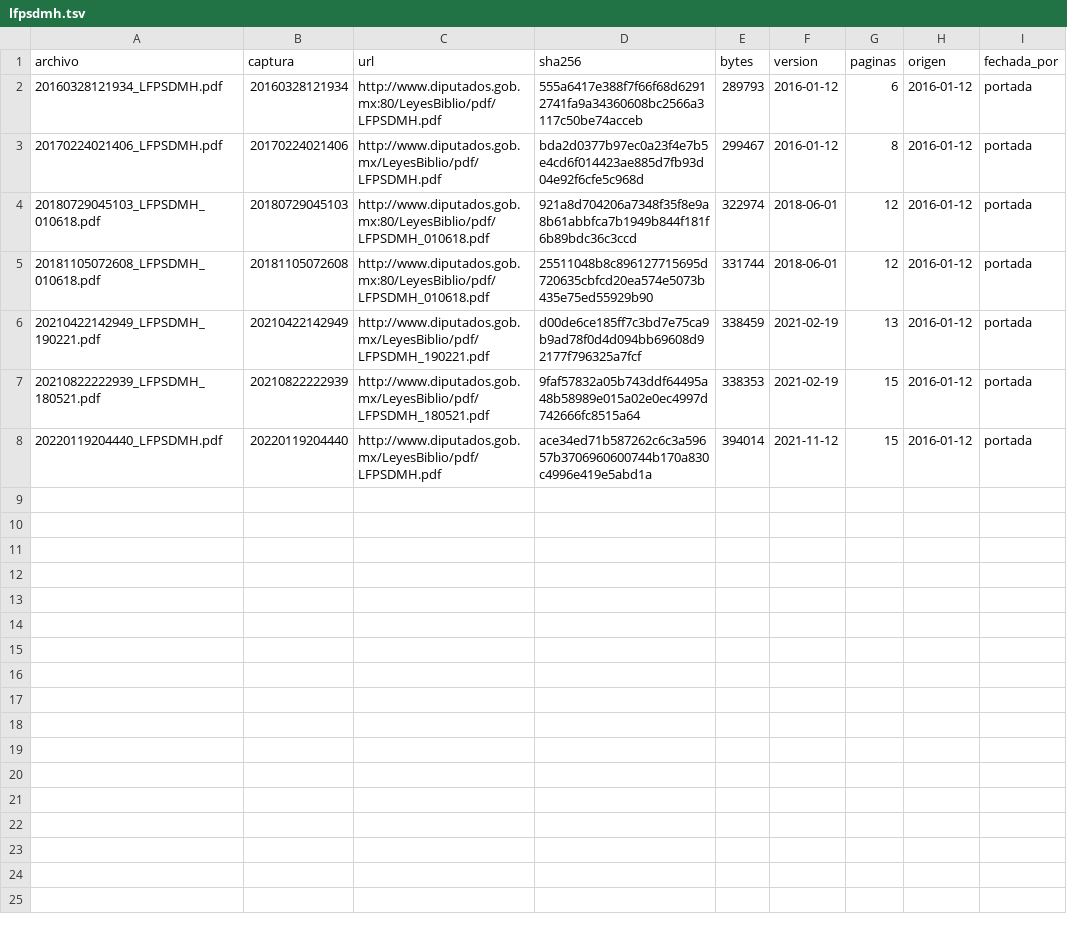
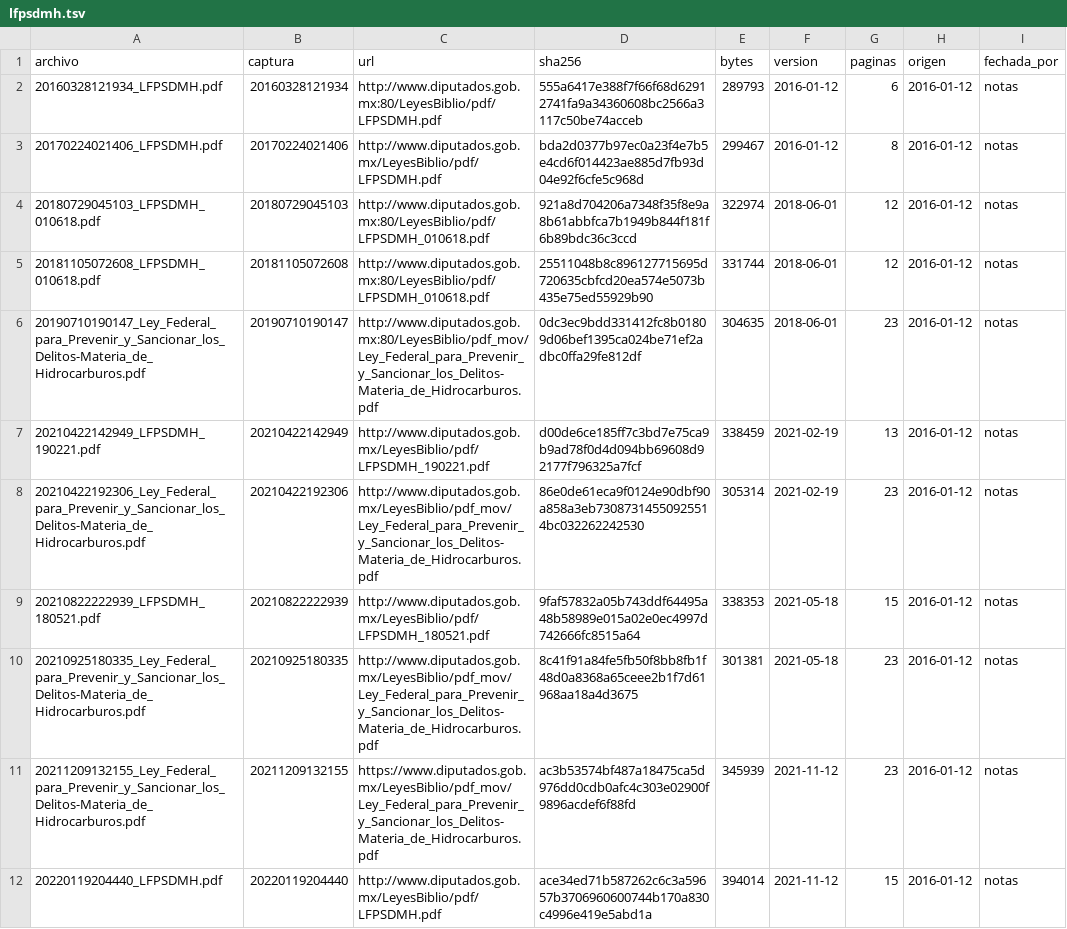
Before and after one commit to OpenCodice/historico-extractor, a TSV file: manifiestos/lfpsdmh.tsv, drawn as a sheet.

```diff
--- a/manifiestos/lfpsdmh.tsv
+++ b/manifiestos/lfpsdmh.tsv
@@ -1,8 +1,12 @@
 archivo	captura	url	sha256	bytes	version	paginas	origen	fechada_por
-20160328121934_LFPSDMH.pdf	20160328121934	http://www.diputados.gob.mx:80/LeyesBiblio/pdf/LFPSDMH.pdf	555a6417e388f7f66f68d62912741fa9a34360608bc2566a3117c50be74acceb	289793	2016-01-12	6	2016-01-12	portada
-20170224021406_LFPSDMH.pdf	20170224021406	http://www.diputados.gob.mx/LeyesBiblio/pdf/LFPSDMH.pdf	bda2d0377b97ec0a23f4e7b5e4cd6f014423ae885d7fb93d04e92f6cfe5c968d	299467	2016-01-12	8	2016-01-12	portada
-20180729045103_LFPSDMH_010618.pdf	20180729045103	http://www.diputados.gob.mx:80/LeyesBiblio/pdf/LFPSDMH_010618.pdf	921a8d704206a7348f35f8e9a8b61abbfca7b1949b844f181f6b89bdc36c3ccd	322974	2018-06-01	12	2016-01-12	portada
-20181105072608_LFPSDMH_010618.pdf	20181105072608	http://www.diputados.gob.mx:80/LeyesBiblio/pdf/LFPSDMH_010618.pdf	25511048b8c896127715695d720635cbfcd20ea574e5073b435e75ed55929b90	331744	2018-06-01	12	2016-01-12	portada
-20210422142949_LFPSDMH_190221.pdf	20210422142949	http://www.diputados.gob.mx/LeyesBiblio/pdf/LFPSDMH_190221.pdf	d00de6ce185ff7c3bd7e75ca9b9ad78f0d4d094bb69608d92177f796325a7fcf	338459	2021-02-19	13	2016-01-12	portada
-20210822222939_LFPSDMH_180521.pdf	20210822222939	http://www.diputados.gob.mx/LeyesBiblio/pdf/LFPSDMH_180521.pdf	9faf57832a05b743ddf64495a48b58989e015a02e0ec4997d742666fc8515a64	338353	2021-02-19	15	2016-01-12	portada
-20220119204440_LFPSDMH.pdf	20220119204440	http://www.diputados.gob.mx/LeyesBiblio/pdf/LFPSDMH.pdf	ace34ed71b587262c6c3a59657b3706960600744b170a830c4996e419e5abd1a	394014	2021-11-12	15	2016-01-12	portada
+20160328121934_LFPSDMH.pdf	20160328121934	http://www.diputados.gob.mx:80/LeyesBiblio/pdf/LFPSDMH.pdf	555a6417e388f7f66f68d62912741fa9a34360608bc2566a3117c50be74acceb	289793	2016-01-12	6	2016-01-12	notas
+20170224021406_LFPSDMH.pdf	20170224021406	http://www.diputados.gob.mx/LeyesBiblio/pdf/LFPSDMH.pdf	bda2d0377b97ec0a23f4e7b5e4cd6f014423ae885d7fb93d04e92f6cfe5c968d	299467	2016-01-12	8	2016-01-12	notas
+20180729045103_LFPSDMH_010618.pdf	20180729045103	http://www.diputados.gob.mx:80/LeyesBiblio/pdf/LFPSDMH_010618.pdf	921a8d704206a7348f35f8e9a8b61abbfca7b1949b844f181f6b89bdc36c3ccd	322974	2018-06-01	12	2016-01-12	notas
+20181105072608_LFPSDMH_010618.pdf	20181105072608	http://www.diputados.gob.mx:80/LeyesBiblio/pdf/LFPSDMH_010618.pdf	25511048b8c896127715695d720635cbfcd20ea574e5073b435e75ed55929b90	331744	2018-06-01	12	2016-01-12	notas
+20190710190147_Ley_Federal_para_Prevenir_y_Sancionar_los_Delitos-Materia_de_Hidrocarburos.pdf	20190710190147	http://www.diputados.gob.mx:80/LeyesBiblio/pdf_mov/Ley_Federal_para_Prevenir_y_Sancionar_los_Delitos-Materia_de_Hidrocarburos.pdf	0dc3ec9bdd331412fc8b01809d06bef1395ca024be71ef2adbc0ffa29fe812df	304635	2018-06-01	23	2016-01-12	notas
+20210422142949_LFPSDMH_190221.pdf	20210422142949	http://www.diputados.gob.mx/LeyesBiblio/pdf/LFPSDMH_190221.pdf	d00de6ce185ff7c3bd7e75ca9b9ad78f0d4d094bb69608d92177f796325a7fcf	338459	2021-02-19	13	2016-01-12	notas
+20210422192306_Ley_Federal_para_Prevenir_y_Sancionar_los_Delitos-Materia_de_Hidrocarburos.pdf	20210422192306	http://www.diputados.gob.mx/LeyesBiblio/pdf_mov/Ley_Federal_para_Prevenir_y_Sancionar_los_Delitos-Materia_de_Hidrocarburos.pdf	86e0de61eca9f0124e90dbf90a858a3eb73087314550925514bc032262242530	305314	2021-02-19	23	2016-01-12	notas
+20210822222939_LFPSDMH_180521.pdf	20210822222939	http://www.diputados.gob.mx/LeyesBiblio/pdf/LFPSDMH_180521.pdf	9faf57832a05b743ddf64495a48b58989e015a02e0ec4997d742666fc8515a64	338353	2021-05-18	15	2016-01-12	notas
+20210925180335_Ley_Federal_para_Prevenir_y_Sancionar_los_Delitos-Materia_de_Hidrocarburos.pdf	20210925180335	http://www.diputados.gob.mx/LeyesBiblio/pdf_mov/Ley_Federal_para_Prevenir_y_Sancionar_los_Delitos-Materia_de_Hidrocarburos.pdf	8c41f91a84fe5fb50f8bb8fb1f48d0a8368a65ceee2b1f7d61968aa18a4d3675	301381	2021-05-18	23	2016-01-12	notas
+20211209132155_Ley_Federal_para_Prevenir_y_Sancionar_los_Delitos-Materia_de_Hidrocarburos.pdf	20211209132155	https://www.diputados.gob.mx/LeyesBiblio/pdf_mov/Ley_Federal_para_Prevenir_y_Sancionar_los_Delitos-Materia_de_Hidrocarburos.pdf	ac3b53574bf487a18475ca5d976dd0cdb0afc4c303e02900f9896acdef6f88fd	345939	2021-11-12	23	2016-01-12	notas
+20220119204440_LFPSDMH.pdf	20220119204440	http://www.diputados.gob.mx/LeyesBiblio/pdf/LFPSDMH.pdf	ace34ed71b587262c6c3a59657b3706960600744b170a830c4996e419e5abd1a	394014	2021-11-12	15	2016-01-12	notas
```
Also changed, not shown: manifiestos/lfprh.tsv, manifiestos/lft.tsv, 27 other files.
